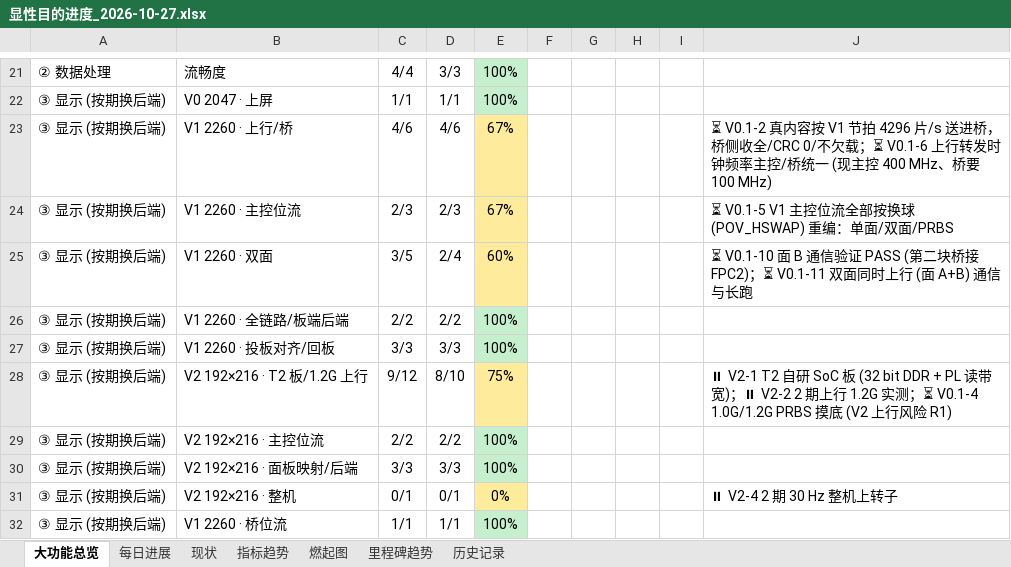
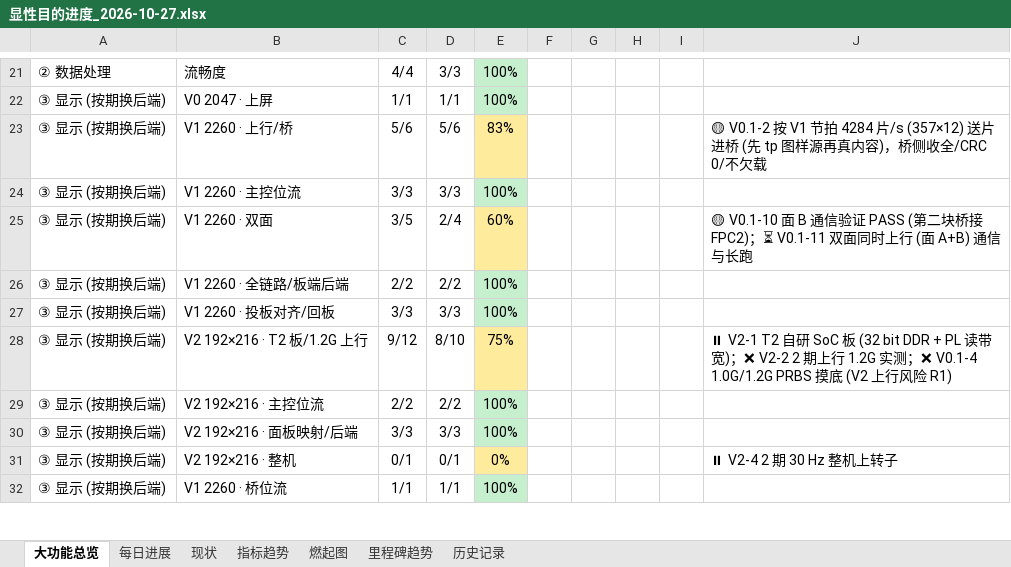
Before and after one commit to kiujkiu/zynq_pov, an Excel workbook: docs/progress/显性目的进度_2026-10-27.xlsx, sheet 大功能总览, drawn as a sheet; only a part is shown, gaps mark what is left out; values as stored, in another font and other column widths than the file's, no borders; the diff covers the shown part only; the diff names each change by its address in the sheet, - before the commit and + after, or states it on an @@ line.

```diff
--- a/docs/progress/显性目的进度_2026-10-27.xlsx (sheet 大功能总览)
+++ b/docs/progress/显性目的进度_2026-10-27.xlsx (sheet 大功能总览)
-C23: 4/6
+C23: 5/6
-D23: 4/6
+D23: 5/6
-E23: 67%
+E23: 83%
-J23: ⏳ V0.1-2 真内容按 V1 节拍 4296 片/s 送进桥，桥侧收全/CRC 0/不欠载；⏳ V0.1-6 上行转发时钟频率主控/桥统一 (现主控 400 MHz、桥要 100 MHz)
+J23: 🟡 V0.1-2 按 V1 节拍 4284 片/s (357×12) 送片进桥 (先 tp 图样源再真内容)，桥侧收全/CRC 0/不欠载
-C24: 2/3
+C24: 3/3
-D24: 2/3
+D24: 3/3
-E24: 67%
+E24: 100%
-E24 fill: #FFEB9C
+E24 fill: #C6EFCE
-J24: ⏳ V0.1-5 V1 主控位流全部按换球 (POV_HSWAP) 重编：单面/双面/PRBS
+J24: (empty)
-J25: ⏳ V0.1-10 面 B…
+J25: 🟡 V0.1-10 面 B…
-J28: …带宽)；⏸ V2-2 2 期上行 1.2G 实测；⏳ V0.1-4 1.0G/1.2G PRBS 摸…
+J28: …带宽)；❌ V2-2 2 期上行 1.2G 实测；❌ V0.1-4 1.0G/1.2G PRBS 摸…
```
Also changed, not shown: 43 edited cells and cell formats elsewhere in this sheet, sheet 燃起图, sheet 每日进展, 8 other files.
